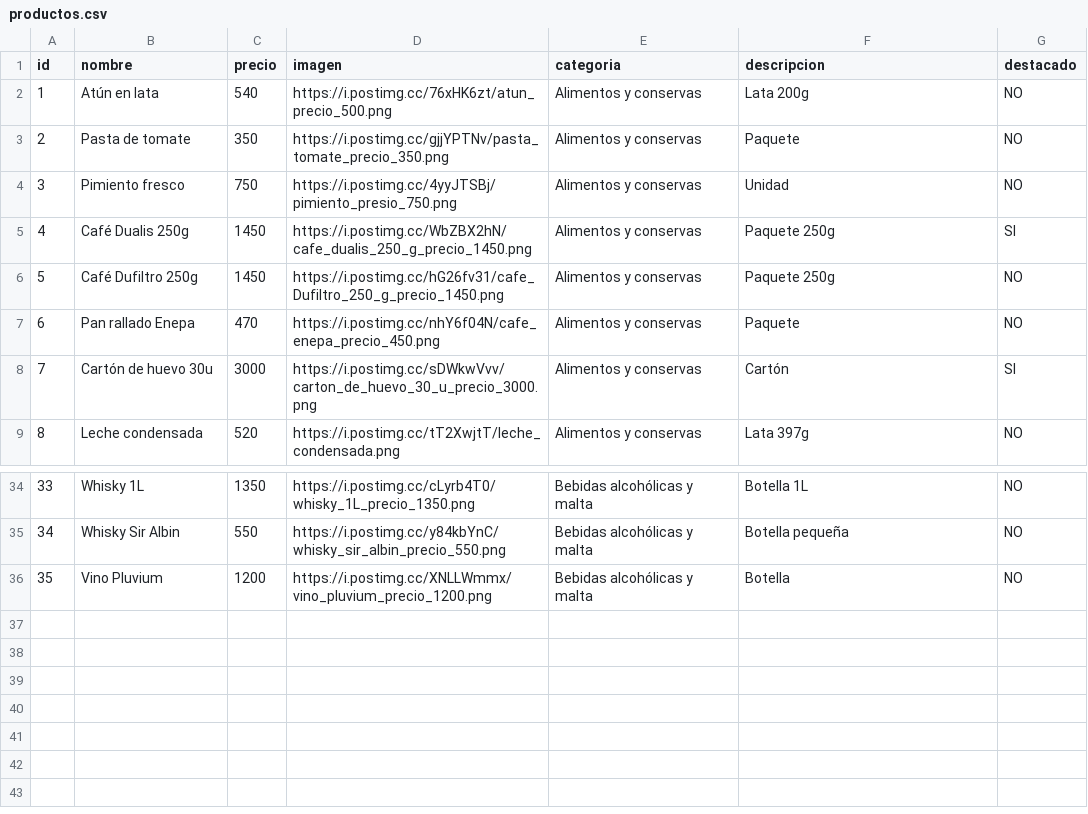
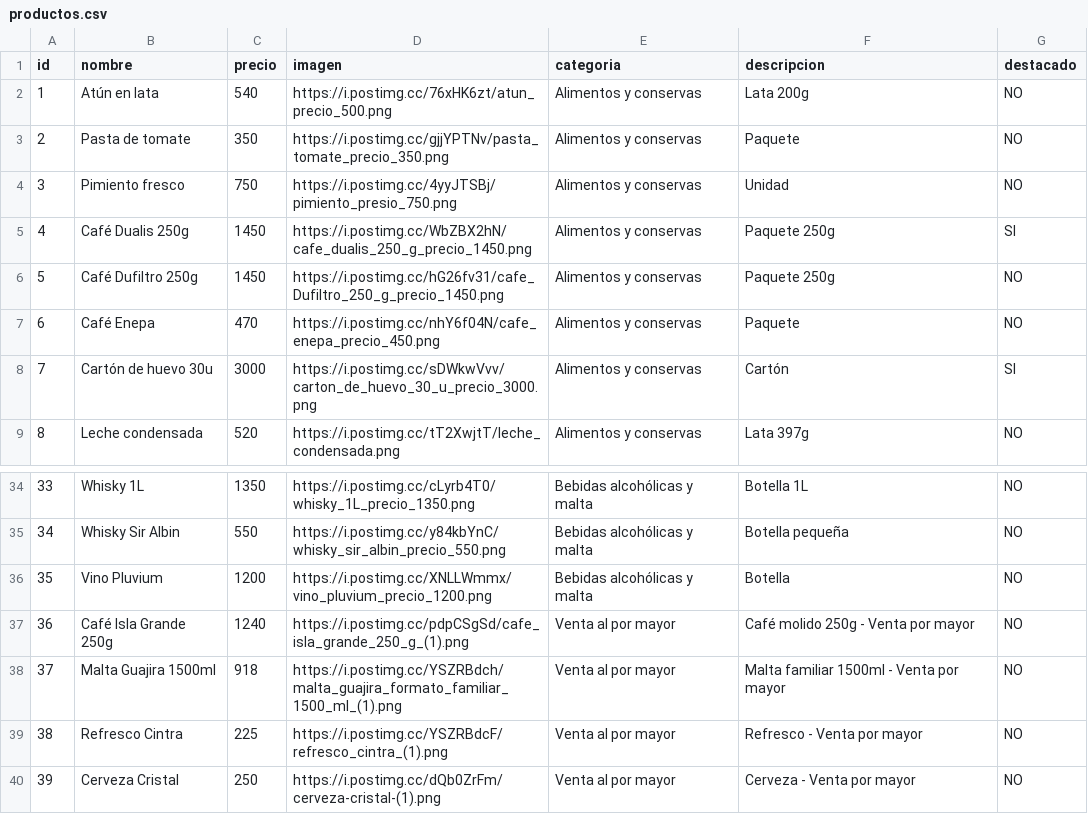
Before and after one commit to elresolvito/elresolvito.github.io, a CSV file: data/productos.csv, drawn as a sheet; only a part is shown, gaps mark what is left out.

Commit message:
Modify product names and add new products
Updated product details and added new items to the inventory.

Signed-off-by: jccarlos010277-cmd <jccarlos010277@gmail.com>

```diff
--- a/data/productos.csv
+++ b/data/productos.csv
@@ -6,3 +6,3 @@ id,nombre,precio,imagen,categoria,descripcion,destacado
 5,Café Dufiltro 250g,1450,https://i.postimg.cc/hG26fv31/cafe_Dufiltro_250_g_precio_1450.png,Alimentos y conservas,Paquete 250g,NO
-6,Pan rallado Enepa,470,https://i.postimg.cc/nhY6f04N/cafe_enepa_precio_450.png,Alimentos y conservas,Paquete,NO
+6,Café Enepa,470,https://i.postimg.cc/nhY6f04N/cafe_enepa_precio_450.png,Alimentos y conservas,Paquete,NO
 7,Cartón de huevo 30u,3000,https://i.postimg.cc/sDWkwVvv/carton_de_huevo_30_u_precio_3000.png,Alimentos y conservas,Cartón,SI
@@ -36 +36,5 @@ id,nombre,precio,imagen,categoria,descripcion,destacado
 35,Vino Pluvium,1200,https://i.postimg.cc/XNLLWmmx/vino_pluvium_precio_1200.png,Bebidas alcohólicas y malta,Botella,NO
+36,Café Isla Grande 250g,1240,https://i.postimg.cc/pdpCSgSd/cafe_isla_grande_250_g_(1).png,Venta al por mayor,Café molido 250g - Venta por mayor,NO
+37,Malta Guajira 1500ml,918,https://i.postimg.cc/YSZRBdch/malta_guajira_formato_familiar_1500_ml_(1).png,Venta al por mayor,Malta familiar 1500ml - Venta por mayor,NO
+38,Refresco Cintra,225,https://i.postimg.cc/YSZRBdcF/refresco_cintra_(1).png,Venta al por mayor,Refresco - Venta por mayor,NO
+39,Cerveza Cristal,250,https://i.postimg.cc/dQb0ZrFm/cerveza-cristal-(1).png,Venta al por mayor,Cerveza - Venta por mayor,NO
```
